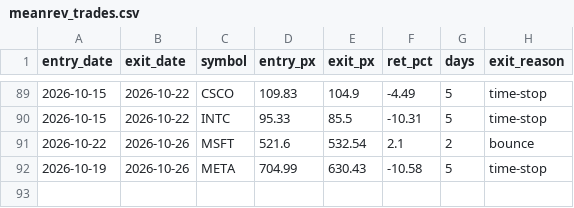
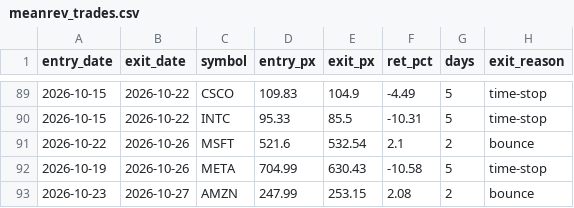
Before and after one commit to maciejmikulewiczpl-ux/Trading, a CSV file: logs/meanrev_trades.csv, drawn as a sheet; only a part is shown, gaps mark what is left out; the diff names each change by its address in the sheet, - before the commit and + after, or states it on an @@ line.

```diff
--- a/logs/meanrev_trades.csv
+++ b/logs/meanrev_trades.csv
+row 93: 2026-10-23 | 2026-10-27 | AMZN | 247.99 | 253.15 | 2.08 | 2 | bounce
```
Also changed, not shown: logs/lottery_execution.csv.
